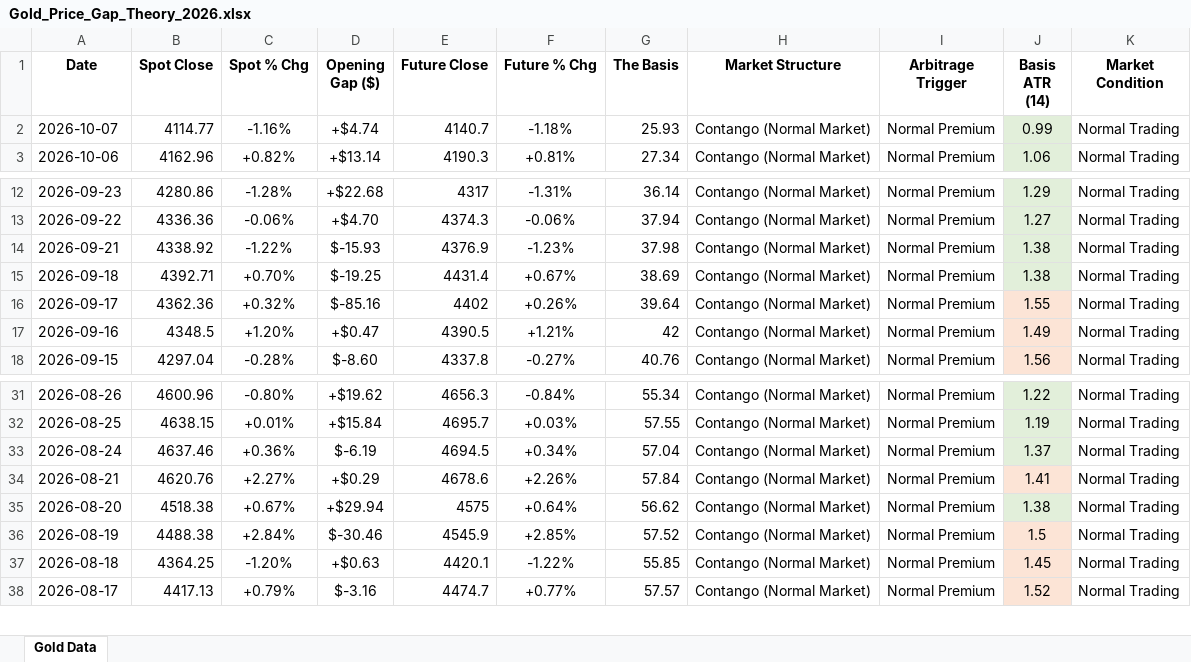
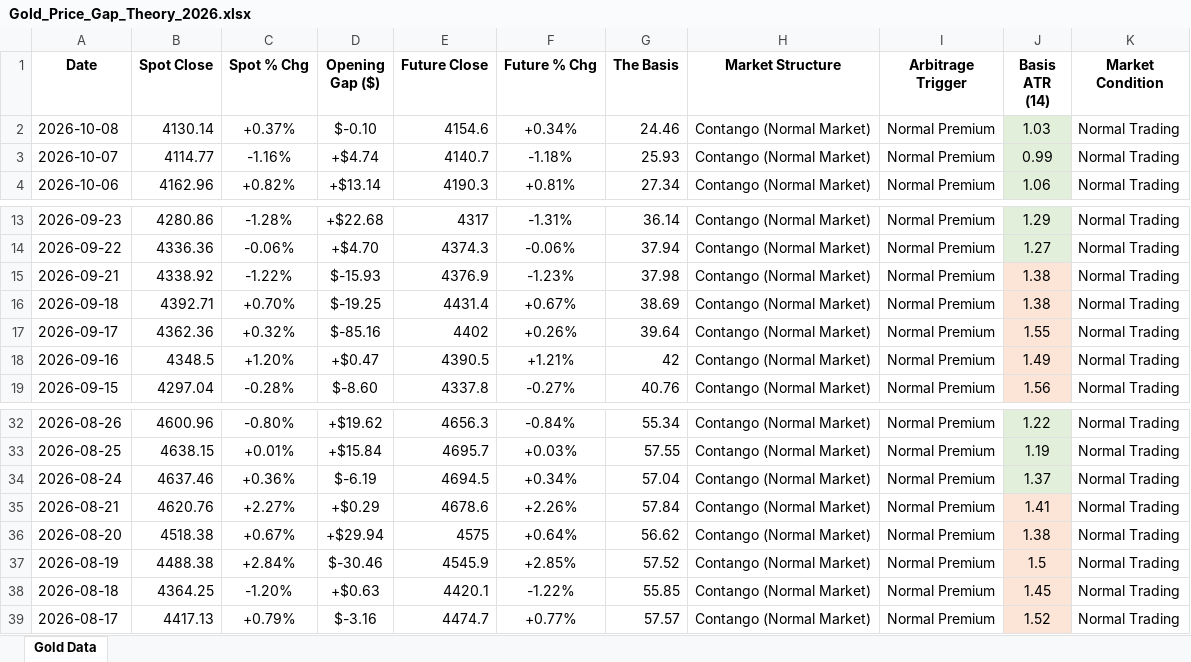
Before and after one commit to Jamesssurfer/SpotVsFutureGold, an Excel workbook: Gold_Price_Gap_Theory_2026.xlsx, sheet Gold Data, drawn as a sheet; only a part is shown, gaps mark what is left out; values as stored, in another font and other column widths than the file's, no borders; addresses are those after the commit; the diff names each change by its address in the sheet, - before the commit and + after, or states it on an @@ line.

Commit message:
Automated Web Log Sync: 2026-10-10 07:21

```diff
--- a/Gold_Price_Gap_Theory_2026.xlsx (sheet Gold Data)
+++ b/Gold_Price_Gap_Theory_2026.xlsx (sheet Gold Data)
+row 2: 2026-10-08 | 4130.14 | +0.37% | $-0.10 | 4154.6 | +0.34% | 24.46 | Contango (Normal Market) | Normal Premium | 1.03 | Normal Trading
-J15:J16 fill: #E2EFDA
+J15:J16 fill: #FCE4D6
-J36 fill: #E2EFDA
+J36 fill: #FCE4D6
```
